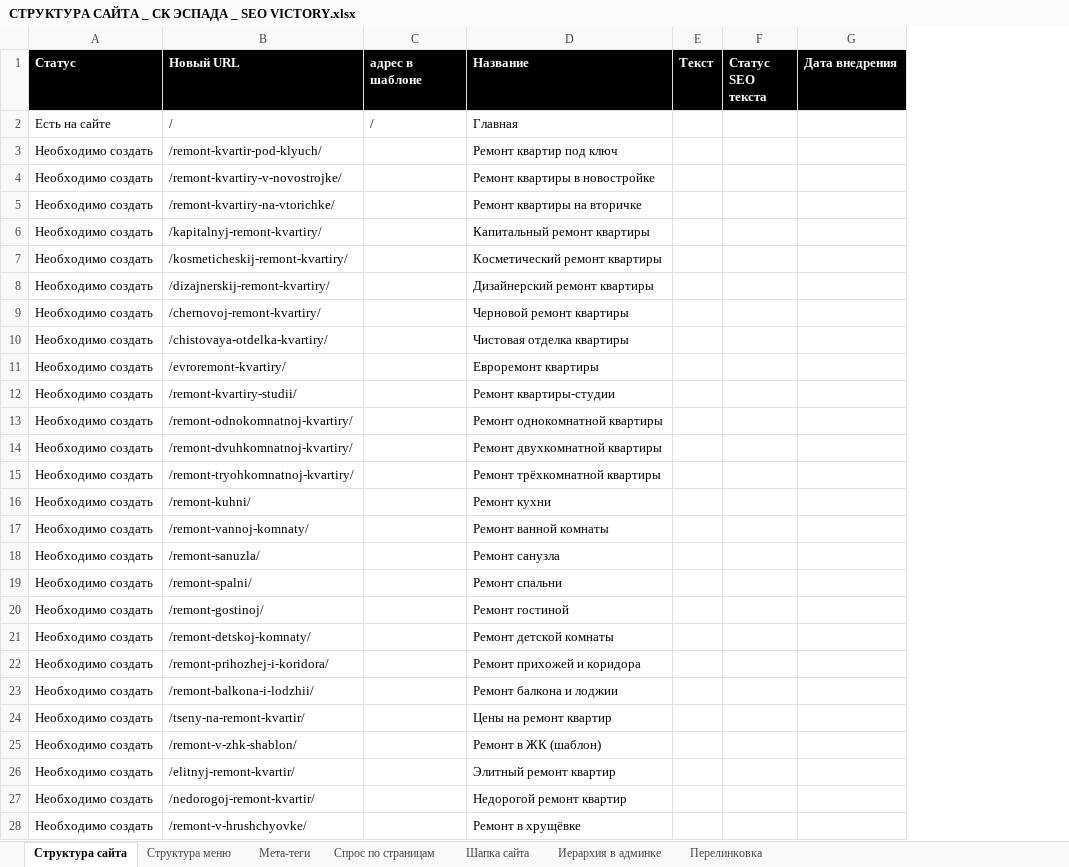
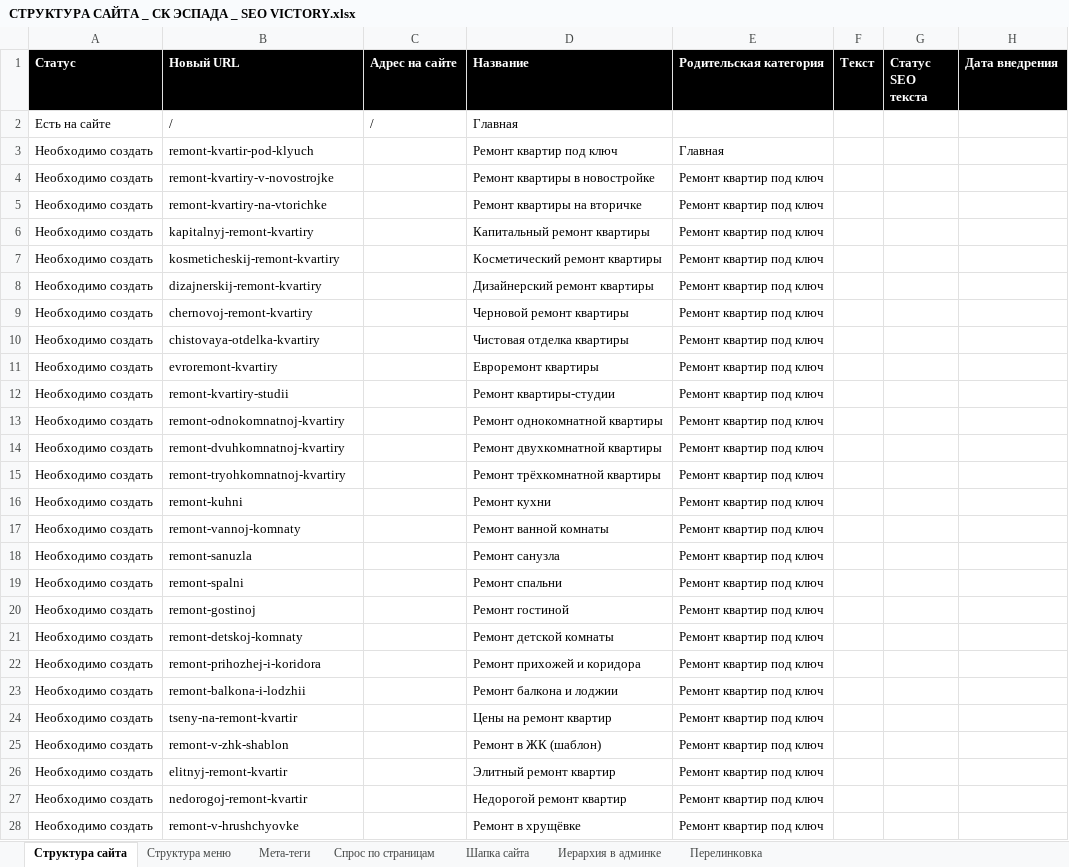
Before and after one commit to Vitamin1zer/sk-espada, an Excel workbook: other/Семантика и структура/СТРУКТУРА САЙТА _ СК ЭСПАДА _ SEO VICTORY.xlsx, sheet Структура сайта, drawn as a sheet; only a part is shown; values as stored, in another font and other column widths than the file's, no borders; the diff covers the shown part only; the diff names each change by its address in the sheet, - before the commit and + after, or states it on an @@ line.

```diff
--- a/other/Семантика и структура/СТРУКТУРА САЙТА _ СК ЭСПАДА _ SEO VICTORY.xlsx (sheet Структура сайта)
+++ b/other/Семантика и структура/СТРУКТУРА САЙТА _ СК ЭСПАДА _ SEO VICTORY.xlsx (sheet Структура сайта)
+column E (Родительская категория), rows 3-28: Главная | Ремонт квартир под ключ | Ремонт квартир под ключ | Ремонт квартир под ключ | Ремонт квартир под ключ | Ремонт квартир под ключ | Ремонт квартир под ключ | Ремонт квартир под ключ | Ремонт квартир под ключ | Ремонт квартир под ключ | Ремонт квартир под ключ | Ремонт квартир под ключ | Ремонт квартир под ключ | Ремонт квартир под ключ | Ремонт квартир под ключ | Ремонт квартир под ключ | Ремонт квартир под ключ | Ремонт квартир под ключ | Ремонт квартир под ключ | Ремонт квартир под ключ | Ремонт квартир под ключ | Ремонт квартир под ключ | Ремонт квартир под ключ | Ремонт квартир под ключ | Ремонт квартир под ключ | Ремонт квартир под ключ
-C1: адрес в шаблоне
+C1: Адрес на сайте
-B3 (Новый URL): /remont-kvartir-pod-klyuch/
+B3 (Новый URL): remont-kvartir-pod-klyuch
-B4 (Новый URL): /remont-kvartiry-v-novostrojke/
+B4 (Новый URL): remont-kvartiry-v-novostrojke
-B5 (Новый URL): /remont-kvartiry-na-vtorichke/
+B5 (Новый URL): remont-kvartiry-na-vtorichke
-B6 (Новый URL): /kapitalnyj-remont-kvartiry/
+B6 (Новый URL): kapitalnyj-remont-kvartiry
-B7 (Новый URL): /kosmeticheskij-remont-kvartiry/
+B7 (Новый URL): kosmeticheskij-remont-kvartiry
-B8 (Новый URL): /dizajnerskij-remont-kvartiry/
+B8 (Новый URL): dizajnerskij-remont-kvartiry
-B9 (Новый URL): /chernovoj-remont-kvartiry/
+B9 (Новый URL): chernovoj-remont-kvartiry
-B10 (Новый URL): /chistovaya-otdelka-kvartiry/
+B10 (Новый URL): chistovaya-otdelka-kvartiry
-B11 (Новый URL): /evroremont-kvartiry/
+B11 (Новый URL): evroremont-kvartiry
-B12 (Новый URL): /remont-kvartiry-studii/
+B12 (Новый URL): remont-kvartiry-studii
-B13 (Новый URL): /remont-odnokomnatnoj-kvartiry/
+B13 (Новый URL): remont-odnokomnatnoj-kvartiry
-B14 (Новый URL): /remont-dvuhkomnatnoj-kvartiry/
+B14 (Новый URL): remont-dvuhkomnatnoj-kvartiry
-B15 (Новый URL): /remont-tryohkomnatnoj-kvartiry/
+B15 (Новый URL): remont-tryohkomnatnoj-kvartiry
-B16 (Новый URL): /remont-kuhni/
+B16 (Новый URL): remont-kuhni
-B17 (Новый URL): /remont-vannoj-komnaty/
+B17 (Новый URL): remont-vannoj-komnaty
-B18 (Новый URL): /remont-sanuzla/
+B18 (Новый URL): remont-sanuzla
-B19 (Новый URL): /remont-spalni/
+B19 (Новый URL): remont-spalni
-B20 (Новый URL): /remont-gostinoj/
+B20 (Новый URL): remont-gostinoj
-B21 (Новый URL): /remont-detskoj-komnaty/
+B21 (Новый URL): remont-detskoj-komnaty
-B22 (Новый URL): /remont-prihozhej-i-koridora/
+B22 (Новый URL): remont-prihozhej-i-koridora
-B23 (Новый URL): /remont-balkona-i-lodzhii/
+B23 (Новый URL): remont-balkona-i-lodzhii
-B24 (Новый URL): /tseny-na-remont-kvartir/
+B24 (Новый URL): tseny-na-remont-kvartir
-B25 (Новый URL): /remont-v-zhk-shablon/
+B25 (Новый URL): remont-v-zhk-shablon
-B26 (Новый URL): /elitnyj-remont-kvartir/
+B26 (Новый URL): elitnyj-remont-kvartir
-B27 (Новый URL): /nedorogoj-remont-kvartir/
+B27 (Новый URL): nedorogoj-remont-kvartir
-B28 (Новый URL): /remont-v-hrushchyovke/
+B28 (Новый URL): remont-v-hrushchyovke
```
Also changed, not shown: 57 edited cells elsewhere in this sheet, sheet Структура меню, sheet Шапка сайта, other/Семантика и структура/СЕМАНТИЧЕСКОЕ ЯДРО _ СК ЭСПАДА _ SEO VICTORY.xlsx, 3 other files.
